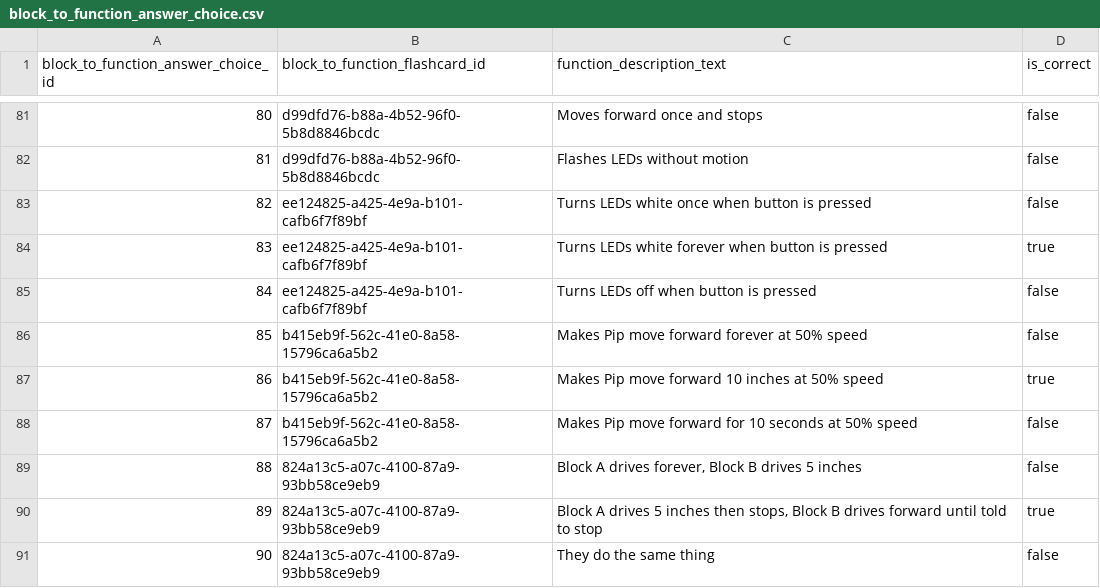
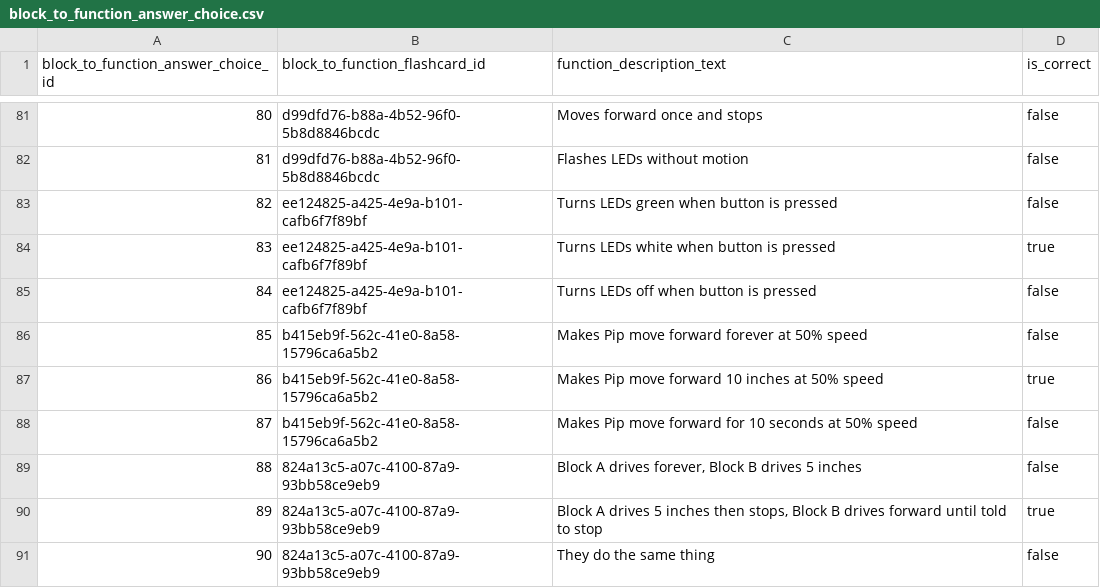
Before and after one commit to actamayev/lever-labs-server, a CSV file: src/db-seed-data/block_to_function_answer_choice.csv, drawn as a sheet; only a part is shown, gaps mark what is left out.

Commit message:
Update block_to_function_answer_choice.csv

```diff
--- a/src/db-seed-data/block_to_function_answer_choice.csv
+++ b/src/db-seed-data/block_to_function_answer_choice.csv
@@ -82,4 +82,4 @@ block_to_function_answer_choice_id ,block_to_function_flashcard_id       ,functi
                                 81 ,d99dfd76-b88a-4b52-96f0-5b8d8846bcdc ,Flashes LEDs without motion                                                                                  ,false
-                                82 ,ee124825-a425-4e9a-b101-cafb6f7f89bf ,Turns LEDs white once when button is pressed                                                                 ,false
-                                83 ,ee124825-a425-4e9a-b101-cafb6f7f89bf ,Turns LEDs white forever when button is pressed                                                              ,true
+                                82 ,ee124825-a425-4e9a-b101-cafb6f7f89bf ,Turns LEDs green when button is pressed                                                                      ,false
+                                83 ,ee124825-a425-4e9a-b101-cafb6f7f89bf ,Turns LEDs white when button is pressed                                                                      ,true
                                 84 ,ee124825-a425-4e9a-b101-cafb6f7f89bf ,Turns LEDs off when button is pressed                                                                        ,false
```
